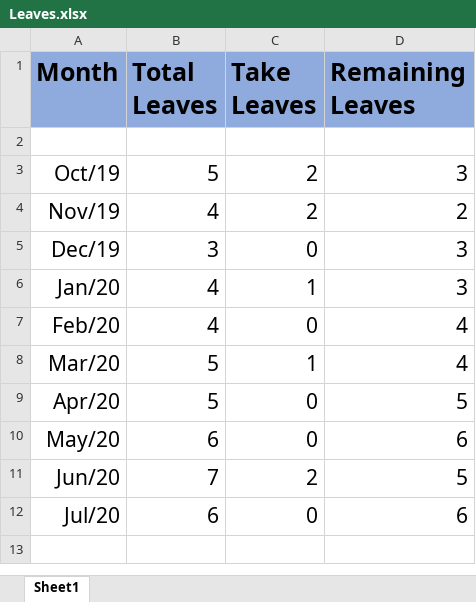
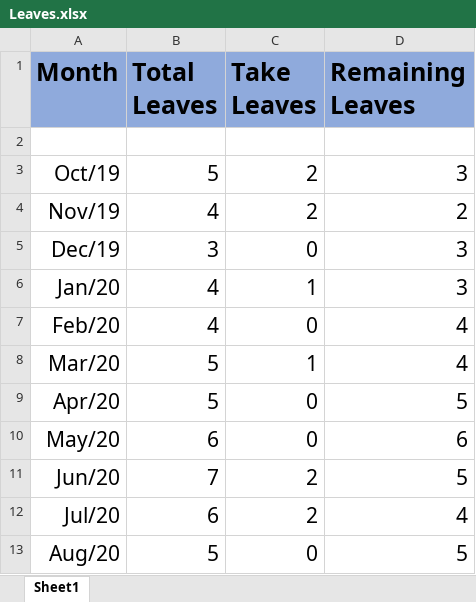
Before and after one commit to jitu-dariwal/notes, an Excel workbook: Jitendra/Leaves.xlsx, sheet Sheet1, drawn as a sheet; values as stored, in another font and other column widths than the file's, no borders; the diff names each change by its address in the sheet, - before the commit and + after, or states it on an @@ line.

```diff
--- a/Jitendra/Leaves.xlsx (sheet Sheet1)
+++ b/Jitendra/Leaves.xlsx (sheet Sheet1)
-C12 (Take Leaves): 0
+C12 (Take Leaves): 2
-D12 (Remaining Leaves): 6
+D12 (Remaining Leaves): 4
+row 13: Aug/20 | 5 | 0 | 5
```
Also changed, not shown: 2 other files.
